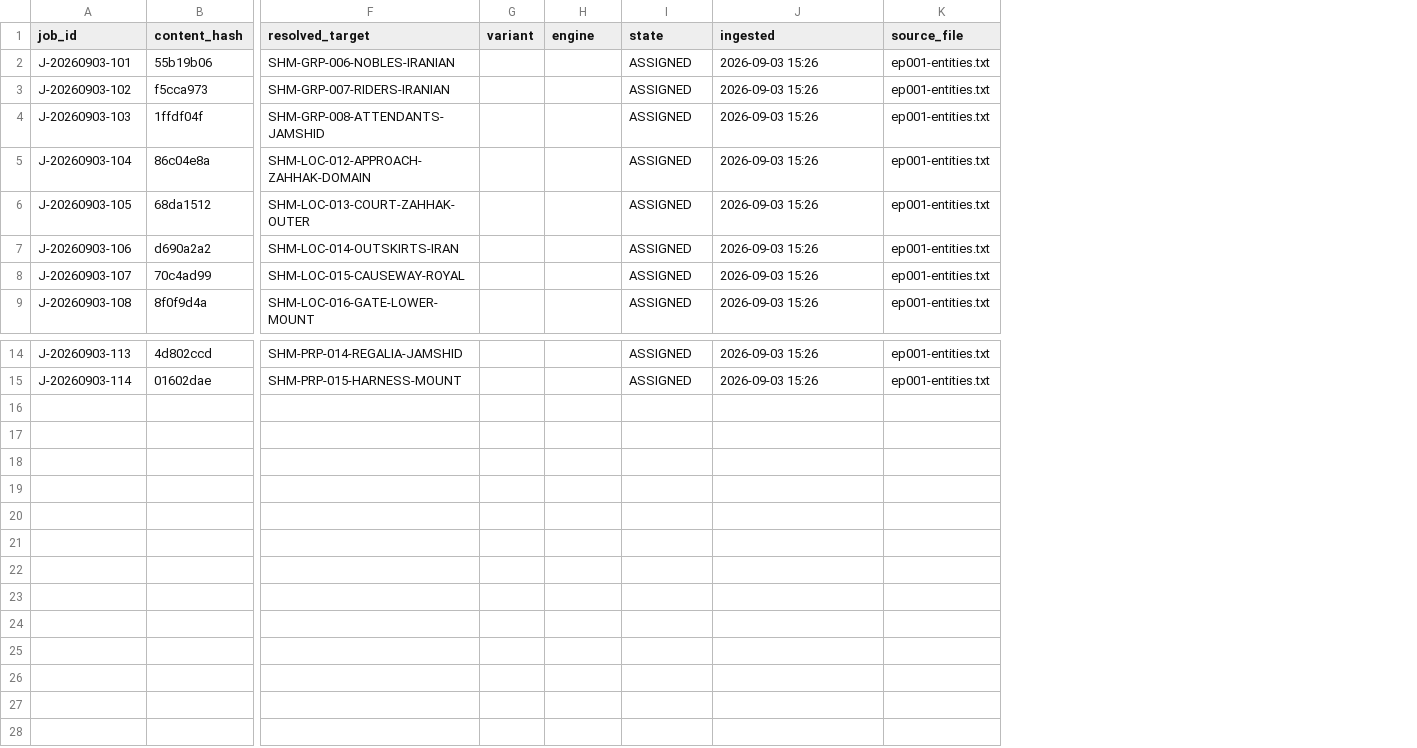
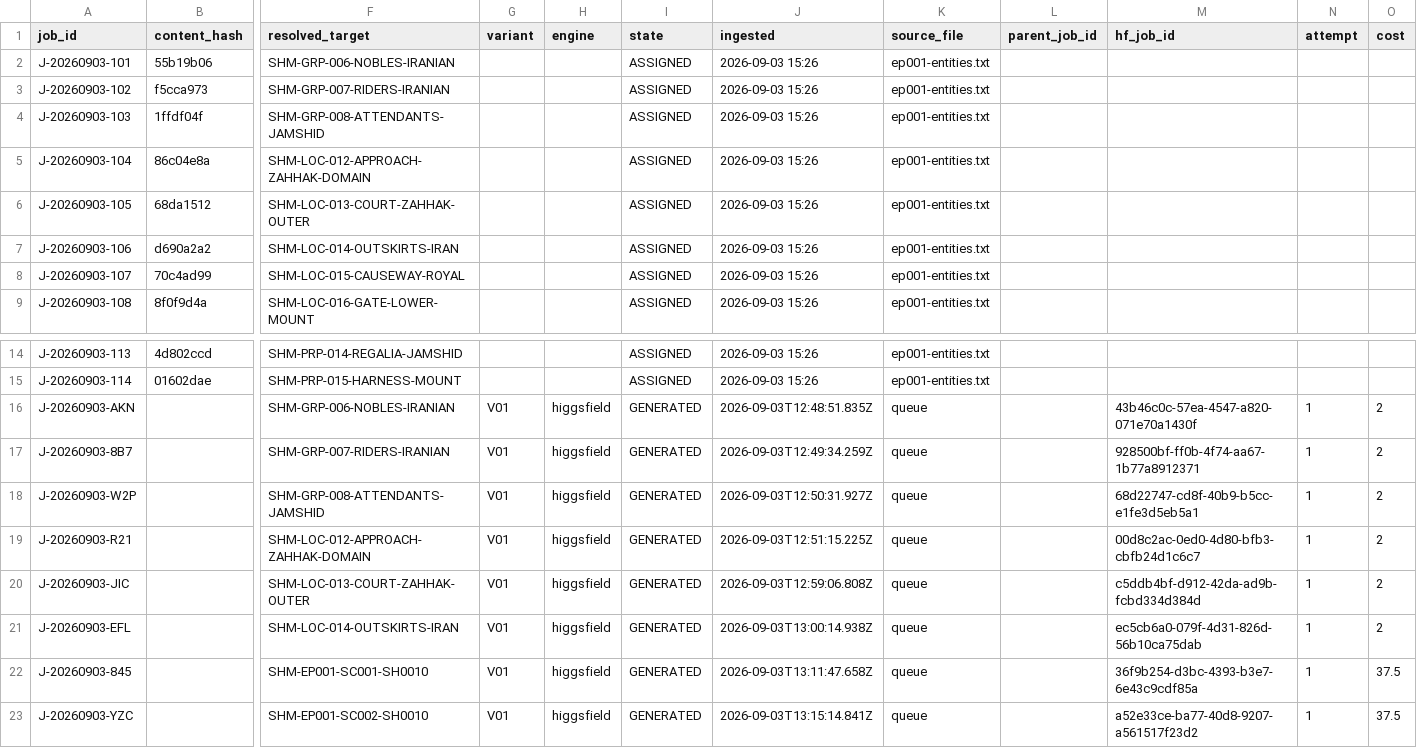
Before and after one commit to Hamed1920/shahnameh-cli, a CSV file: 00_PROJECT/sync/JOB_LEDGER.csv, drawn as a sheet; only a part is shown, gaps mark what is left out; rows hold the shown columns only; the diff names each change by its address in the sheet, - before the commit and + after, or states it on an @@ line.

Commit message:
Generate EP001 blocks with Seedance 2.5 and the real references
Drop the nano_banana intermediate-still stage. Generating a reference still with
one model and feeding it to Seedance stamps the cheaper model's look onto the
result while still paying Seedance prices, so the 12 blocks now go straight to
seedance_2_5 using the project's existing plates as references.

- Shots are first-class generation targets: SHM-EP001-SC001-SH0010 validates,
  and renders into the episode folder rather than an entity folder
- Video generates as a 480p draft (37.5 credits); approving a draft in the panel
  queues the identical job at 1080p instead of promoting the draft
- Panel renders <video> for mp4 candidates - it previously used <img> for
  everything, so video output was invisible in the review queue
- Shot cards fall back to the first resolved reference for side-by-side review
- Verified against a live response: references arrive as params.medias entries,
  and aspect_ratio/duration/generate_audio all apply

Fixes found while running it for real:
- nano_banana_2 is not a job type; the family is nano_banana_flash/_lite/_pro
- image_references needs repeated flags, not a comma-joined string
- extractResultUrls was pulling min_result_url thumbnails and echoed input
  references; it now reads result_url from the verified schema
- worker lock is reclaimed when the holding pid is dead, and state persists
  after every job so an interrupt cannot lose work already paid for

```diff
--- a/00_PROJECT/sync/JOB_LEDGER.csv
+++ b/00_PROJECT/sync/JOB_LEDGER.csv
+column L (parent_job_id), empty
+column M (hf_job_id), empty
+column N (attempt), empty
+column O (cost), empty
+row 16: J-20260903-AKN |  | SHM-GRP-006-NOBLES-IRANIAN | V01 | higgsfield | GENERATED | 2026-09-03T12:48:51.835Z | queue |  | 43b46c0c-57ea-4547-a820-071e70a1430f | 1 | 2
+row 17: J-20260903-8B7 |  | SHM-GRP-007-RIDERS-IRANIAN | V01 | higgsfield | GENERATED | 2026-09-03T12:49:34.259Z | queue |  | 928500bf-ff0b-4f74-aa67-1b77a8912371 | 1 | 2
+row 18: J-20260903-W2P |  | SHM-GRP-008-ATTENDANTS-JAMSHID | V01 | higgsfield | GENERATED | 2026-09-03T12:50:31.927Z | queue |  | 68d22747-cd8f-40b9-b5cc-e1fe3d5eb5a1 | 1 | 2
+row 19: J-20260903-R21 |  | SHM-LOC-012-APPROACH-ZAHHAK-DOMAIN | V01 | higgsfield | GENERATED | 2026-09-03T12:51:15.225Z | queue |  | 00d8c2ac-0ed0-4d80-bfb3-cbfb24d1c6c7 | 1 | 2
+row 20: J-20260903-JIC |  | SHM-LOC-013-COURT-ZAHHAK-OUTER | V01 | higgsfield | GENERATED | 2026-09-03T12:59:06.808Z | queue |  | c5ddb4bf-d912-42da-ad9b-fcbd334d384d | 1 | 2
+row 21: J-20260903-EFL |  | SHM-LOC-014-OUTSKIRTS-IRAN | V01 | higgsfield | GENERATED | 2026-09-03T13:00:14.938Z | queue |  | ec5cb6a0-079f-4d31-826d-56b10ca75dab | 1 | 2
+row 22: J-20260903-845 |  | SHM-EP001-SC001-SH0010 | V01 | higgsfield | GENERATED | 2026-09-03T13:11:47.658Z | queue |  | 36f9b254-d3bc-4393-b3e7-6e43c9cdf85a | 1 | 37.5
+row 23: J-20260903-YZC |  | SHM-EP001-SC002-SH0010 | V01 | higgsfield | GENERATED | 2026-09-03T13:15:14.841Z | queue |  | a52e33ce-ba77-40d8-9207-a561517f23d2 | 1 | 37.5
```
Also changed, not shown: 11 other files.
